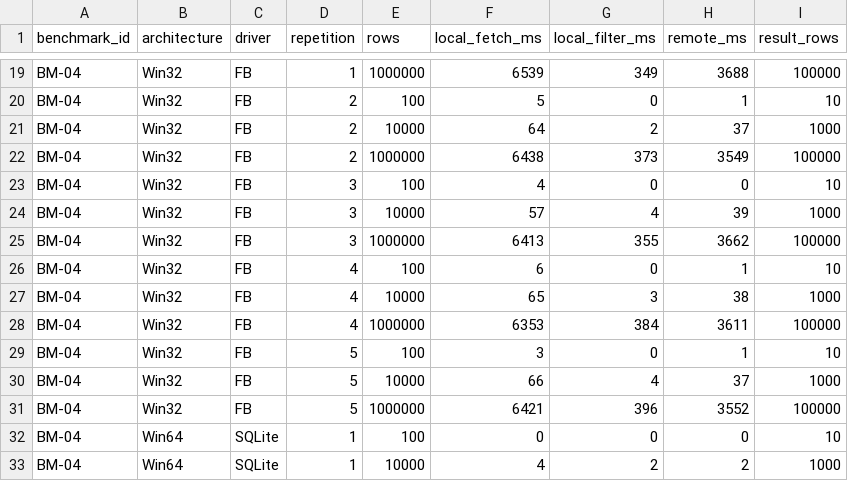
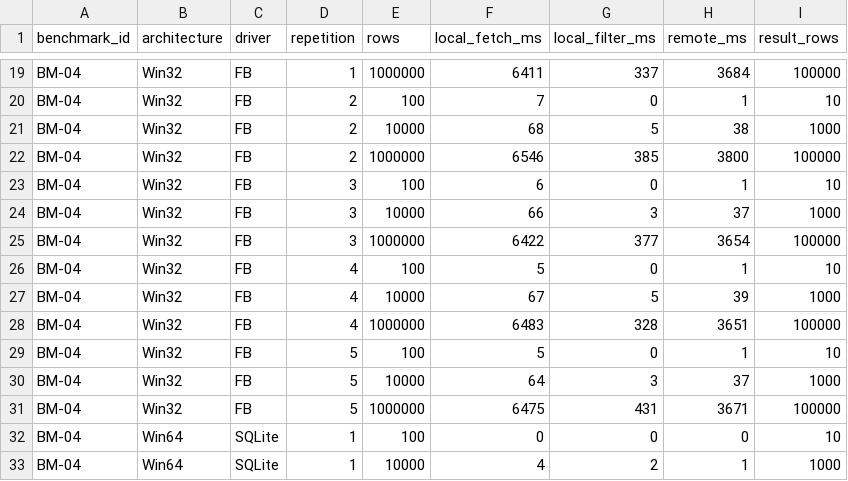
Before and after one commit to regyssilveira/firedac-na-pratica-exemplos, a CSV file: chapters/chapter-07/evidence/bm-04-raw.csv, drawn as a sheet; only a part is shown, gaps mark what is left out; the diff covers the shown part only; the diff names each change by its address in the sheet, - before the commit and + after, or states it on an @@ line.

Commit message:
evidence(ch07): refresh local search benchmark

```diff
--- a/chapters/chapter-07/evidence/bm-04-raw.csv
+++ b/chapters/chapter-07/evidence/bm-04-raw.csv
-F19 (local_fetch_ms): 6539
+F19 (local_fetch_ms): 6411
-G19 (local_filter_ms): 349
+G19 (local_filter_ms): 337
-H19 (remote_ms): 3688
+H19 (remote_ms): 3684
-F20 (local_fetch_ms): 5
+F20 (local_fetch_ms): 7
-F21 (local_fetch_ms): 64
+F21 (local_fetch_ms): 68
-G21 (local_filter_ms): 2
+G21 (local_filter_ms): 5
-H21 (remote_ms): 37
+H21 (remote_ms): 38
-F22 (local_fetch_ms): 6438
+F22 (local_fetch_ms): 6546
-G22 (local_filter_ms): 373
+G22 (local_filter_ms): 385
-H22 (remote_ms): 3549
+H22 (remote_ms): 3800
-F23 (local_fetch_ms): 4
+F23 (local_fetch_ms): 6
-H23 (remote_ms): 0
+H23 (remote_ms): 1
-F24 (local_fetch_ms): 57
+F24 (local_fetch_ms): 66
-G24 (local_filter_ms): 4
+G24 (local_filter_ms): 3
-H24 (remote_ms): 39
+H24 (remote_ms): 37
-F25 (local_fetch_ms): 6413
+F25 (local_fetch_ms): 6422
-G25 (local_filter_ms): 355
+G25 (local_filter_ms): 377
-H25 (remote_ms): 3662
+H25 (remote_ms): 3654
-F26 (local_fetch_ms): 6
+F26 (local_fetch_ms): 5
-F27 (local_fetch_ms): 65
+F27 (local_fetch_ms): 67
-G27 (local_filter_ms): 3
+G27 (local_filter_ms): 5
-H27 (remote_ms): 38
+H27 (remote_ms): 39
-F28 (local_fetch_ms): 6353
+F28 (local_fetch_ms): 6483
-G28 (local_filter_ms): 384
+G28 (local_filter_ms): 328
-H28 (remote_ms): 3611
+H28 (remote_ms): 3651
-F29 (local_fetch_ms): 3
+F29 (local_fetch_ms): 5
-F30 (local_fetch_ms): 66
+F30 (local_fetch_ms): 64
-G30 (local_filter_ms): 4
+G30 (local_filter_ms): 3
-F31 (local_fetch_ms): 6421
+F31 (local_fetch_ms): 6475
-G31 (local_filter_ms): 396
+G31 (local_filter_ms): 431
-H31 (remote_ms): 3552
+H31 (remote_ms): 3671
-H33 (remote_ms): 2
+H33 (remote_ms): 1
```
Also changed, not shown: 86 edited cells elsewhere in this file.
